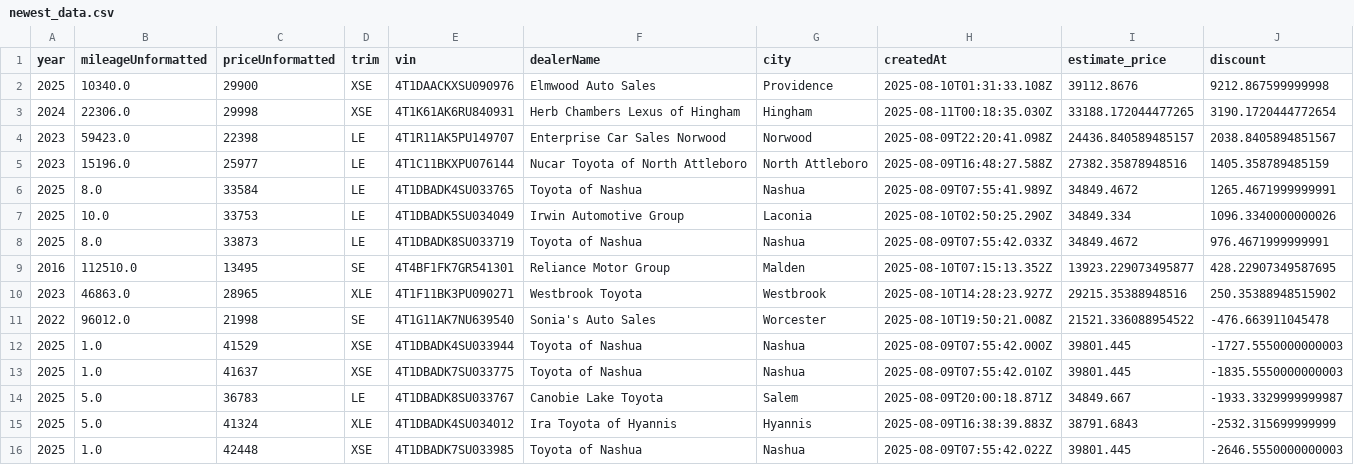
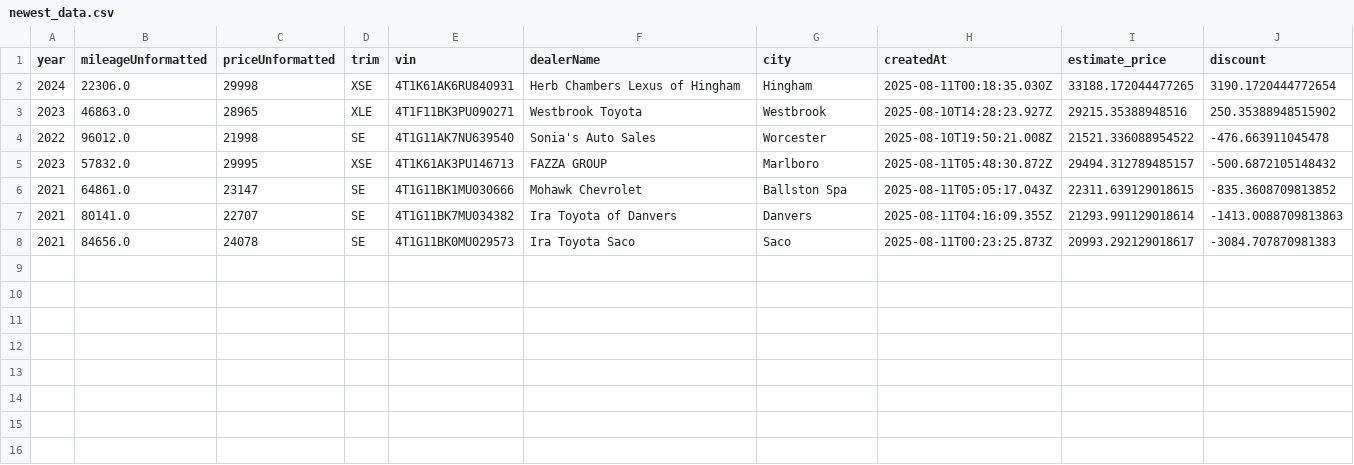
Before and after one commit to MMel099/UsedCarPricer, a CSV file: data/newest_data.csv, drawn as a sheet.

```diff
--- a/data/newest_data.csv
+++ b/data/newest_data.csv
@@ -1,16 +1,8 @@
 year,mileageUnformatted,priceUnformatted,trim,vin,dealerName,city,createdAt,estimate_price,discount
-2025,10340.0,29900,XSE,4T1DAACKXSU090976,Elmwood Auto Sales,Providence,2025-08-10T01:31:33.108Z,39112.8676,9212.867599999998
 2024,22306.0,29998,XSE,4T1K61AK6RU840931,Herb Chambers Lexus of Hingham,Hingham,2025-08-11T00:18:35.030Z,33188.172044477265,3190.1720444772654
-2023,59423.0,22398,LE,4T1R11AK5PU149707,Enterprise Car Sales Norwood,Norwood,2025-08-09T22:20:41.098Z,24436.840589485157,2038.8405894851567
-2023,15196.0,25977,LE,4T1C11BKXPU076144,Nucar Toyota of North Attleboro,North Attleboro,2025-08-09T16:48:27.588Z,27382.35878948516,1405.358789485159
-2025,8.0,33584,LE,4T1DBADK4SU033765,Toyota of Nashua,Nashua,2025-08-09T07:55:41.989Z,34849.4672,1265.4671999999991
-2025,10.0,33753,LE,4T1DBADK5SU034049,Irwin Automotive Group,Laconia,2025-08-10T02:50:25.290Z,34849.334,1096.3340000000026
-2025,8.0,33873,LE,4T1DBADK8SU033719,Toyota of Nashua,Nashua,2025-08-09T07:55:42.033Z,34849.4672,976.4671999999991
-2016,112510.0,13495,SE,4T4BF1FK7GR541301,Reliance Motor Group,Malden,2025-08-10T07:15:13.352Z,13923.229073495877,428.22907349587695
 2023,46863.0,28965,XLE,4T1F11BK3PU090271,Westbrook Toyota,Westbrook,2025-08-10T14:28:23.927Z,29215.35388948516,250.35388948515902
 2022,96012.0,21998,SE,4T1G11AK7NU639540,Sonia's Auto Sales,Worcester,2025-08-10T19:50:21.008Z,21521.336088954522,-476.663911045478
-2025,1.0,41529,XSE,4T1DBADK4SU033944,Toyota of Nashua,Nashua,2025-08-09T07:55:42.000Z,39801.445,-1727.5550000000003
-2025,1.0,41637,XSE,4T1DBADK7SU033775,Toyota of Nashua,Nashua,2025-08-09T07:55:42.010Z,39801.445,-1835.5550000000003
-2025,5.0,36783,LE,4T1DBADK8SU033767,Canobie Lake Toyota,Salem,2025-08-09T20:00:18.871Z,34849.667,-1933.3329999999987
-2025,5.0,41324,XLE,4T1DBADK4SU034012,Ira Toyota of Hyannis,Hyannis,2025-08-09T16:38:39.883Z,38791.6843,-2532.315699999999
-2025,1.0,42448,XSE,4T1DBADK7SU033985,Toyota of Nashua,Nashua,2025-08-09T07:55:42.022Z,39801.445,-2646.5550000000003
+2023,57832.0,29995,XSE,4T1K61AK3PU146713,FAZZA GROUP,Marlboro,2025-08-11T05:48:30.872Z,29494.312789485157,-500.6872105148432
+2021,64861.0,23147,SE,4T1G11BK1MU030666,Mohawk Chevrolet,Ballston Spa,2025-08-11T05:05:17.043Z,22311.639129018615,-835.3608709813852
+2021,80141.0,22707,SE,4T1G11BK7MU034382,Ira Toyota of Danvers,Danvers,2025-08-11T04:16:09.355Z,21293.991129018614,-1413.0088709813863
+2021,84656.0,24078,SE,4T1G11BK0MU029573,Ira Toyota Saco,Saco,2025-08-11T00:23:25.873Z,20993.292129018617,-3084.707870981383
```
Also changed, not shown: data/daily_stats.csv, data/master_data.csv, 3 other files.
